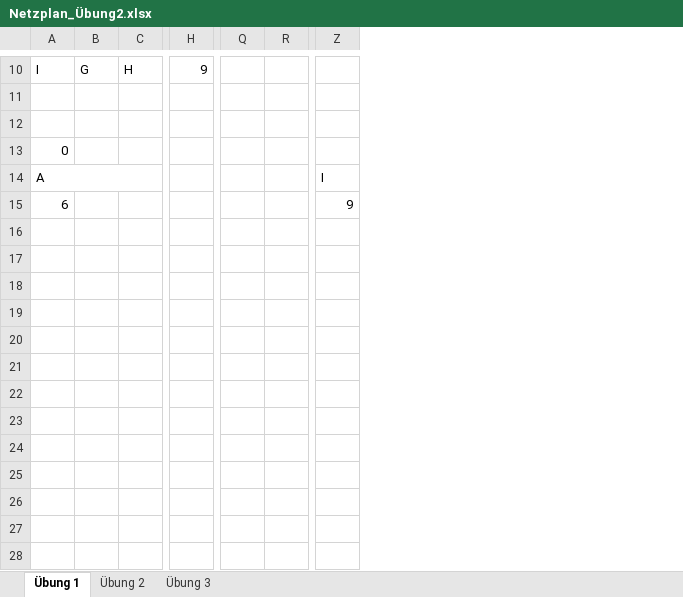
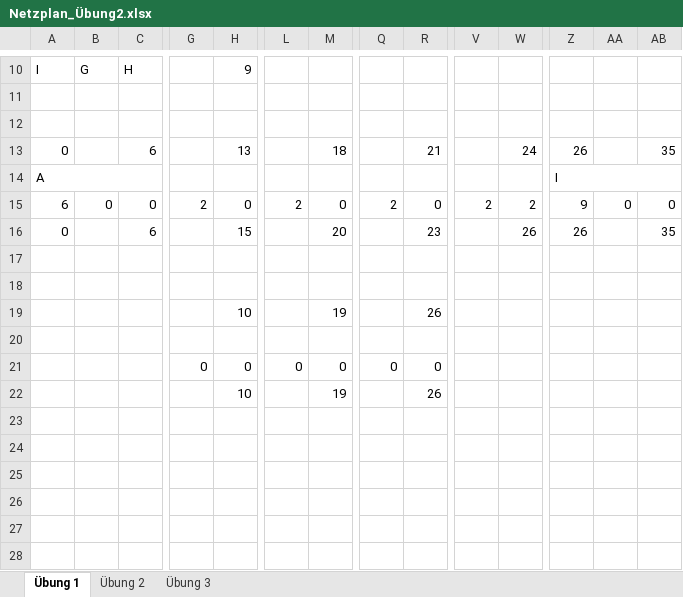
Before and after one commit to SebastianMeisel/QM_PM, an Excel workbook: Übungen/Netzplan_Übung2.xlsx, sheet Übung 1, drawn as a sheet; only a part is shown, gaps mark what is left out; values as stored, in another font and other column widths than the file's, no cell formats; conditional formats not drawn; removed rows and columns are numbered as before the commit, all else as after; rows hold the shown columns only; the diff covers the shown part only; the diff names each change by its address in the sheet, - before the commit and + after, or states it on an @@ line.

Commit message:
Übung 2 fertig

```diff
--- a/Übungen/Netzplan_Übung2.xlsx (sheet Übung 1)
+++ b/Übungen/Netzplan_Übung2.xlsx (sheet Übung 1)
+column G, row 15: 2; row 21: 0
+column L, row 15: 2; row 21: 0
+column M, row 15: 0; rows 19-22: 19 |  | 0 | 19
+column V, row 15: 2
+column W, row 15: 2
+column AA, row 15: 0
+column AB, row 15: 0
-row 13: 0
+row 13: 0 |  | 6 |  | 13 |  | 18 |  | 21 |  | 24 | 26 |  | 35
+Z14:AB14 merged
-B15: (empty)
+B15: 0
-C15: (empty)
+C15: 0
-H15: (empty)
+H15: 0
-Q15: (empty)
+Q15: 2
-R15: (empty)
+R15: 0
+row 16: 0 |  | 6 |  | 15 |  | 20 |  | 23 |  | 26 | 26 |  | 35
-row 19: (empty)
+row 19:  |  |  |  | 10 |  | 19 |  | 26
-row 19: (empty)
-H21: (empty)
+H21: 0
-Q21: (empty)
+Q21: 0
-R21: (empty)
+R21: 0
-row 22: (empty)
+row 22:  |  |  |  | 10 |  | 19 |  | 26
```
Also changed, not shown: 5 removed columns and 7 edited cells elsewhere in this sheet, sheet Übung 3, sheet Übung 2, cell formats.
